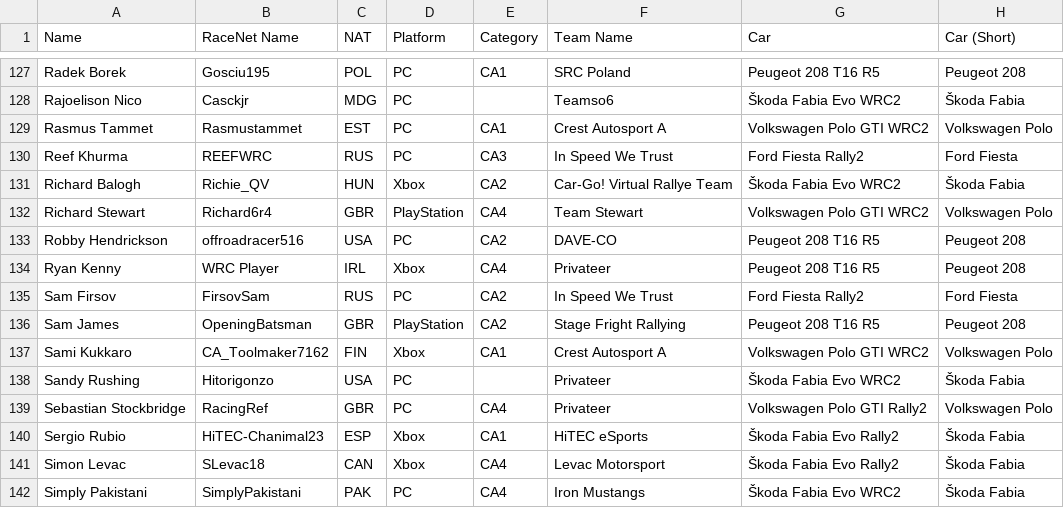
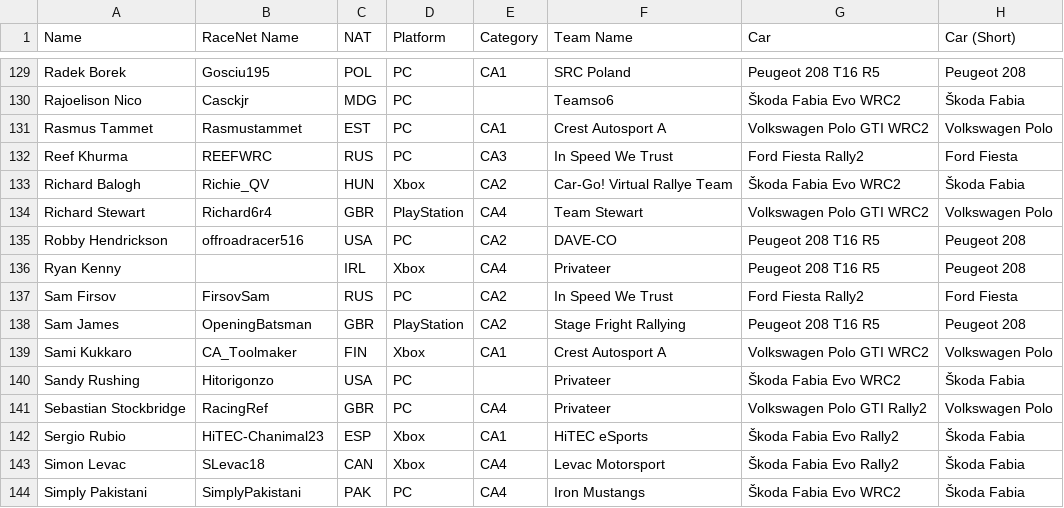
Before and after one commit to Giannis-Panou/Auto-Leaderboard, a CSV file: public/demoresults/teams.csv, drawn as a sheet; only a part is shown, gaps mark what is left out; the diff covers the shown part only.

```diff
--- a/public/demoresults/teams.csv
+++ b/public/demoresults/teams.csv
@@ -133,6 +135,6 @@ Richard Stewart,Richard6r4,GBR,PlayStation,CA4,Team Stewart,Volkswagen Polo GTI
 Robby Hendrickson,offroadracer516,USA,PC,CA2,DAVE-CO,Peugeot 208 T16 R5,Peugeot 208
-Ryan Kenny,WRC Player,IRL,Xbox,CA4,Privateer,Peugeot 208 T16 R5,Peugeot 208
+Ryan Kenny,,IRL,Xbox,CA4,Privateer,Peugeot 208 T16 R5,Peugeot 208
 Sam Firsov,FirsovSam,RUS,PC,CA2,In Speed We Trust,Ford Fiesta Rally2,Ford Fiesta
 Sam James,OpeningBatsman,GBR,PlayStation,CA2,Stage Fright Rallying,Peugeot 208 T16 R5,Peugeot 208
-Sami Kukkaro,CA_Toolmaker7162,FIN,Xbox,CA1,Crest Autosport A,Volkswagen Polo GTI WRC2,Volkswagen Polo
+Sami Kukkaro,CA_Toolmaker,FIN,Xbox,CA1,Crest Autosport A,Volkswagen Polo GTI WRC2,Volkswagen Polo
 Sandy Rushing,Hitorigonzo,USA,PC,,Privateer,Škoda Fabia Evo WRC2,Škoda Fabia
```
Also changed, not shown: 7 added rows, 11 removed rows and 14 edited cells elsewhere in this file, 4 other files.
